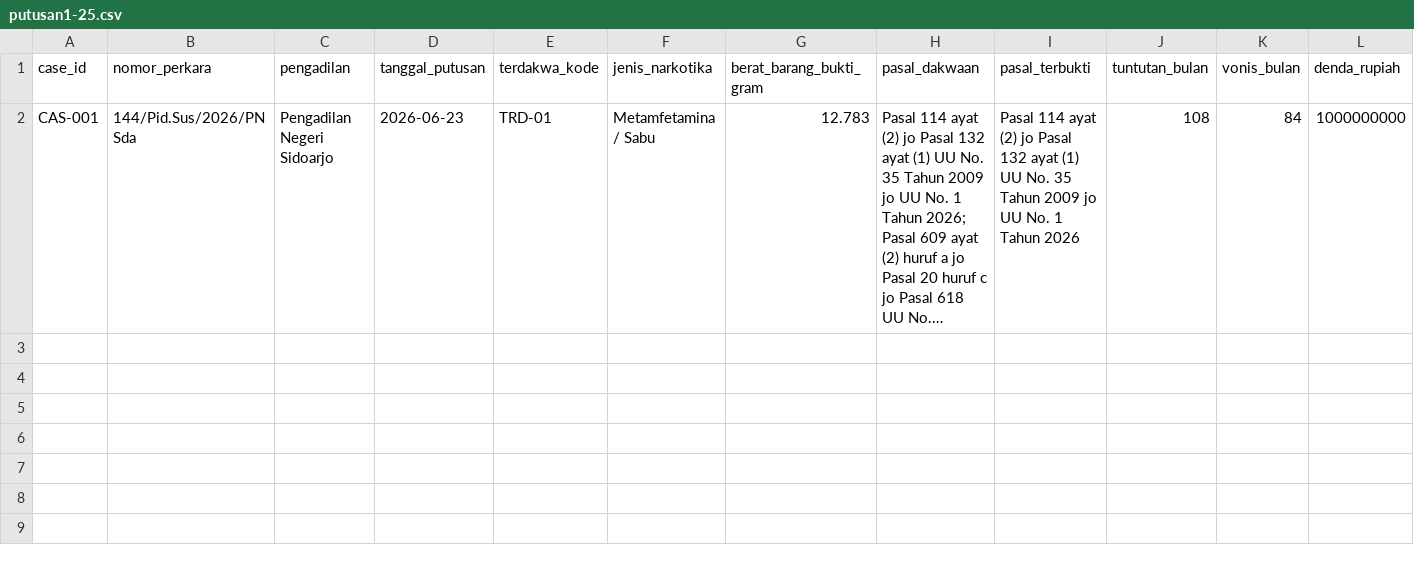
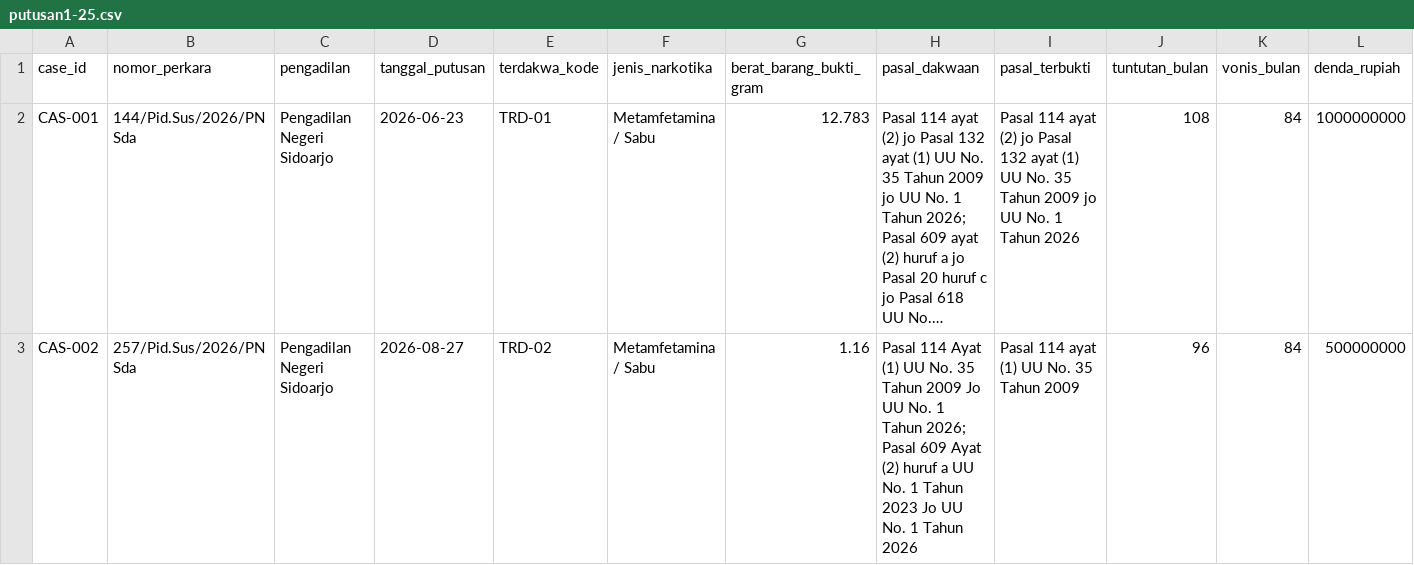
Before and after one commit to Muslim-Asufie/uts-struktur-data-narkotika-kelompok-13, a CSV file: data/putusan1-25.csv, drawn as a sheet; only a part is shown; long unchanged cells end in …; rows hold the shown columns only; the diff names each change by its address in the sheet, - before the commit and + after, or states it on an @@ line.

Commit message:
Add new case CAS-002 to putusan1-25.csv

```diff
--- a/data/putusan1-25.csv
+++ b/data/putusan1-25.csv
+row 3: CAS-002 | 257/Pid.Sus/2026/PN Sda | Pengadilan Negeri Sidoarjo | 2026-08-27 | TRD-02 | Metamfetamina / Sabu | 1.16 | Pasal 114 Ayat (1) UU No. 35 Tahun 2009 Jo UU No. 1 Tahun 2026; Pasal 609 Ayat (2) huruf a UU No. 1 Tahun 2023 Jo UU No. 1 Tahun 2026 | Pasal 114 ayat (1) UU No. 35 Tahun 2009 | 96 | 84 | 500000000
```
